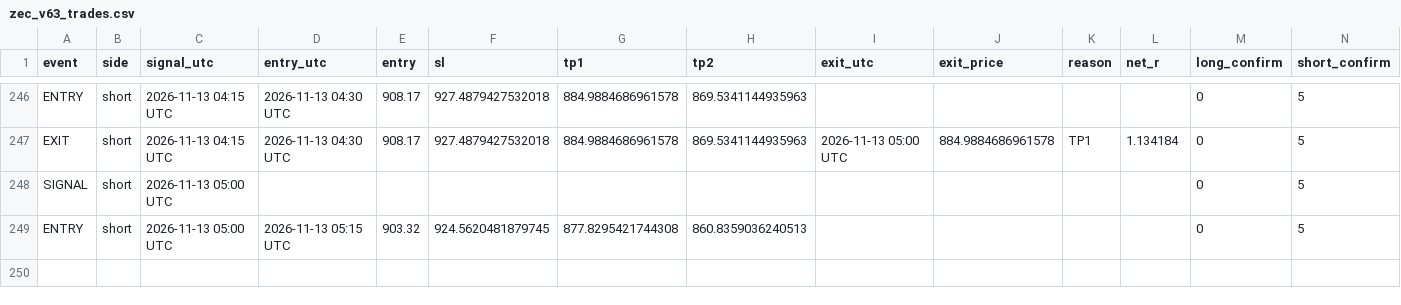
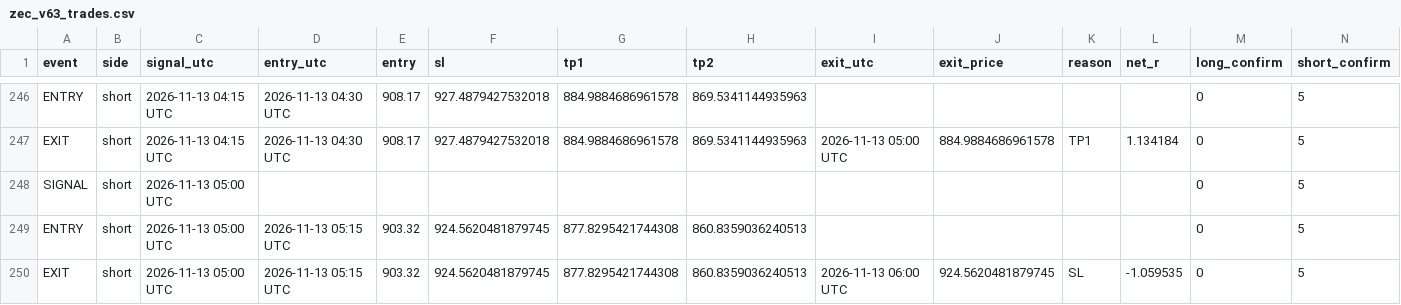
Before and after one commit to XXX110700/zec-forward-paper, a CSV file: zec_v63_trades.csv, drawn as a sheet; only a part is shown, gaps mark what is left out.

```diff
--- a/zec_v63_trades.csv
+++ b/zec_v63_trades.csv
@@ -249 +249,2 @@ SIGNAL,short,2026-11-13 05:00 UTC,,,,,,,,,,0,5
 ENTRY,short,2026-11-13 05:00 UTC,2026-11-13 05:15 UTC,903.32,924.5620481879745,877.8295421744308,860.8359036240513,,,,,0,5
+EXIT,short,2026-11-13 05:00 UTC,2026-11-13 05:15 UTC,903.32,924.5620481879745,877.8295421744308,860.8359036240513,2026-11-13 06:00 UTC,924.5620481879745,SL,-1.059535,0,5
```
Also changed, not shown: 1 other file.
